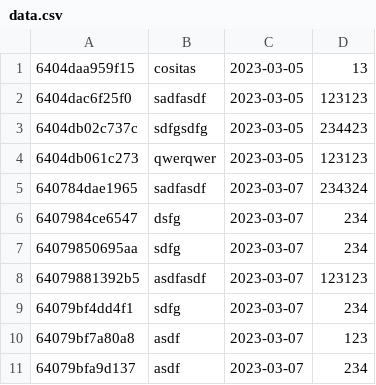
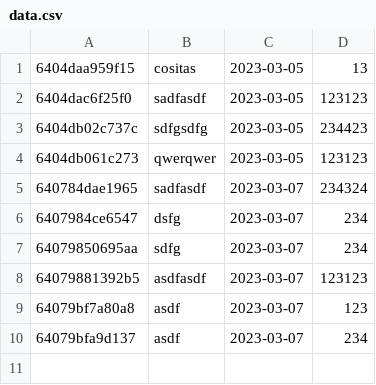
Before and after one commit to alvaromolrui/yexpenses-app, a CSV file: data.csv, drawn as a sheet; the diff names each change by its address in the sheet, - before the commit and + after, or states it on an @@ line.

```diff
--- a/data.csv
+++ b/data.csv
-row 9: 64079bf4dd4f1 | sdfg | 2023-03-07 | 234
```
Also changed, not shown: 3 other files.
